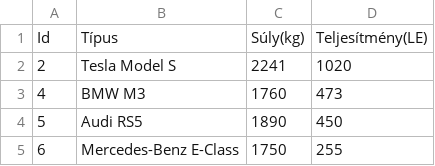
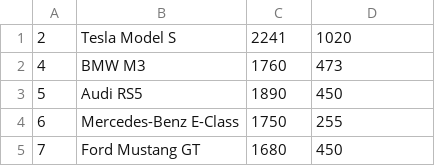
Before and after one commit to aDyon4/autok_bend, a CSV file: autok.csv, drawn as a sheet; only a part is shown; the shorter side is filled out with more unchanged rows.

Commit message:
csv

```diff
--- a/autok.csv
+++ b/autok.csv
@@ -1,2 +1 @@
-Id;Típus;Súly(kg);Teljesítmény(LE)
 2;Tesla Model S;2241;1020
```
